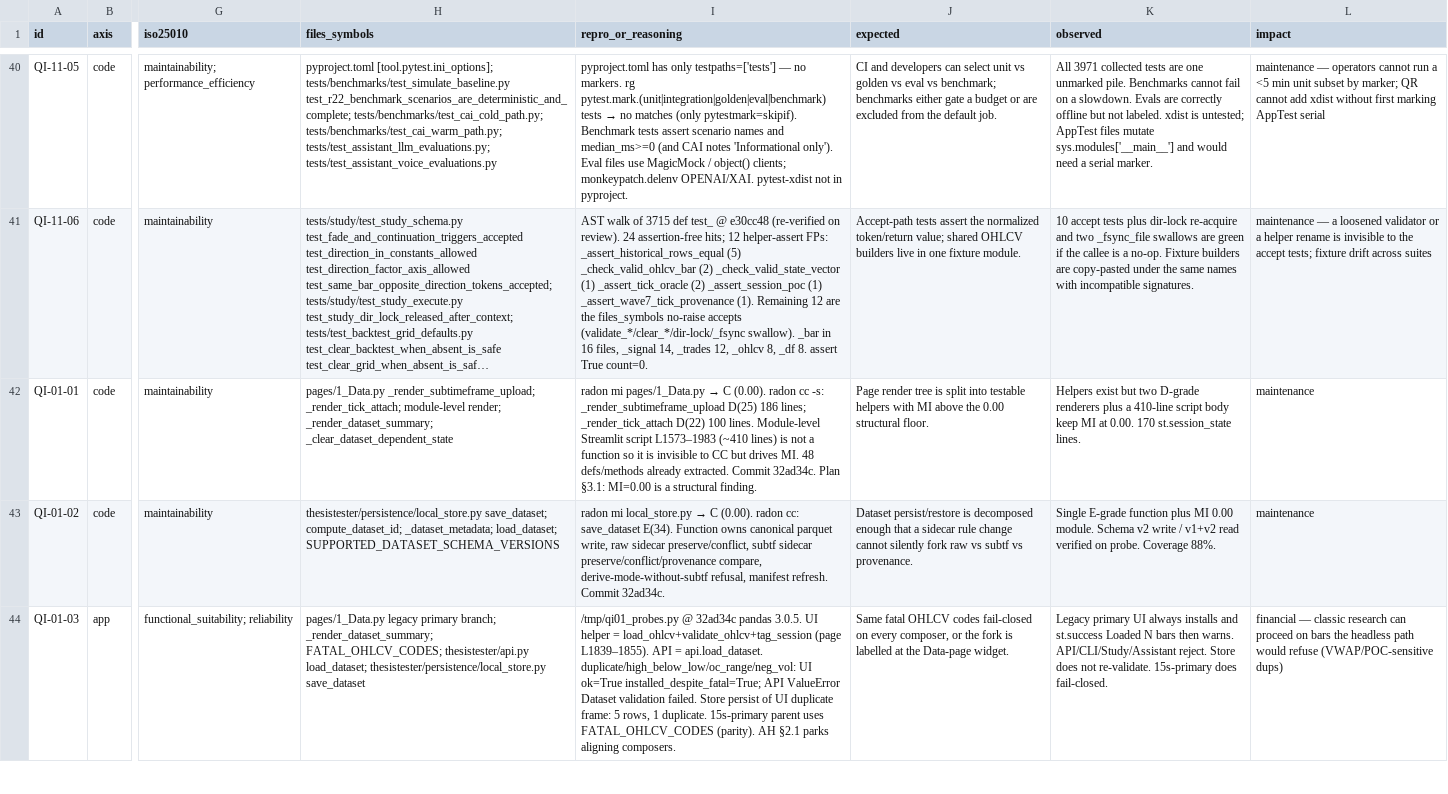
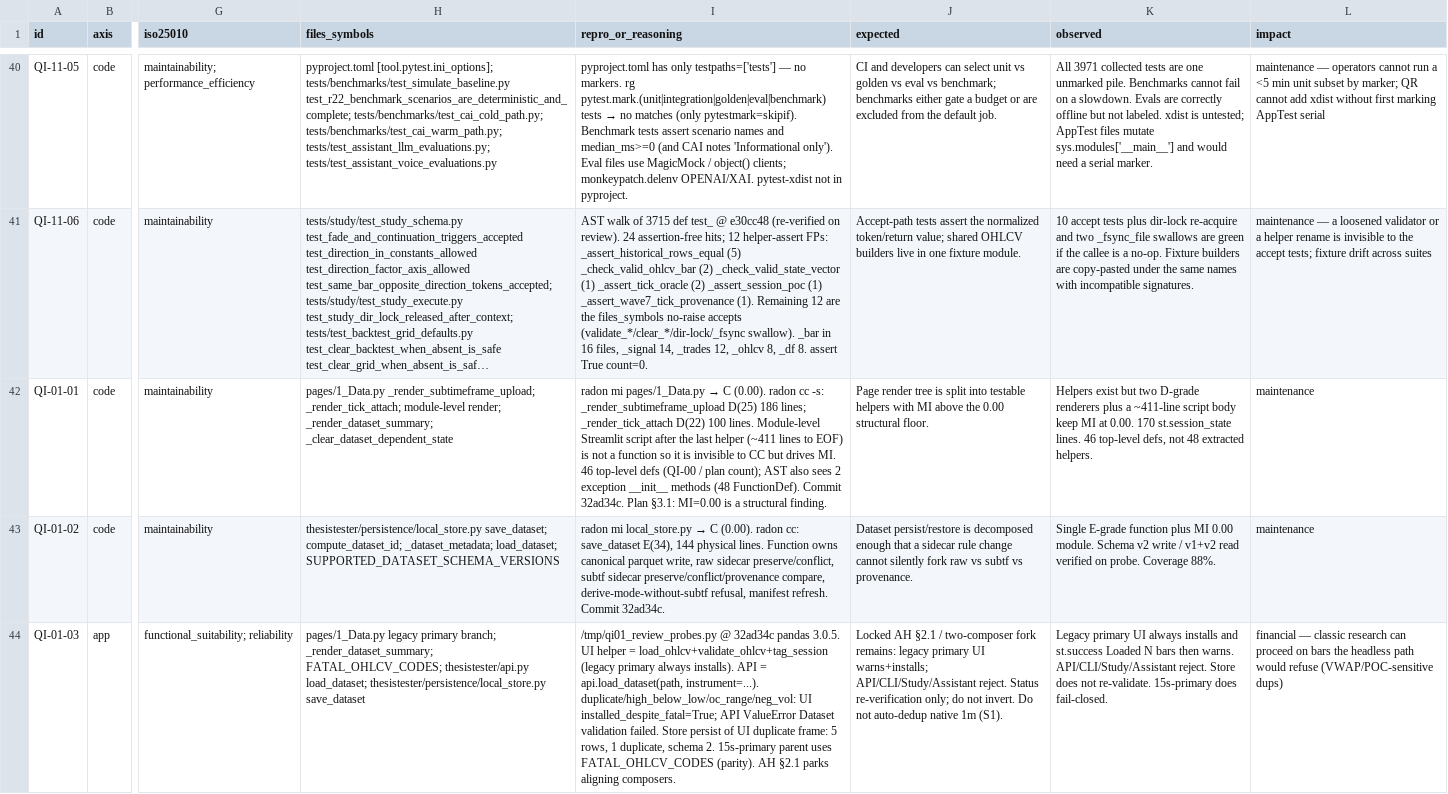
Before and after one commit to AccumuLatata/ThesisTester, a CSV file: docs/quality/findings.csv, drawn as a sheet; only a part is shown, gaps mark what is left out; long unchanged cells end in …; the diff covers the shown part only; the diff names each change by its address in the sheet, - before the commit and + after, or states it on an @@ line.

```diff
--- a/docs/quality/findings.csv
+++ b/docs/quality/findings.csv
-I42 (repro_or_reasoning): …Streamlit script L1573–1983 (~410 lines) is not a function so it is invisible to CC but drives MI. 48 defs/methods already extracted. Commit 32ad34c.…
+I42 (repro_or_reasoning): …Streamlit script after the last helper (~411 lines to EOF) is not a function so it is invisible to CC but drives MI. 46 top-level defs (QI-00 / plan count); AST also sees 2 exception __init__ methods (48 FunctionDef). Commit 32ad34c.…
-K42 (observed): …plus a 410-line script body keep MI at 0.00. 170 st.session_state lines.
+K42 (observed): …plus a ~411-line script body keep MI at 0.00. 170 st.session_state lines. 46 top-level defs, not 48 extracted helpers.
-I43 (repro_or_reasoning): …cc: save_dataset E(34). Function owns…
+I43 (repro_or_reasoning): …cc: save_dataset E(34), 144 physical lines. Function owns…
-I44 (repro_or_reasoning): /tmp/qi01_probes.py @ 32ad34c pandas 3.0.5. UI helper = load_ohlcv+validate_ohlcv+tag_session (page L1839–1855). API = api.load_dataset. duplicate/high_below_low/oc_range/neg_vol: UI ok=True installed_despite_fatal=True; API ValueError Dataset validation failed. Store persist of UI duplicate frame: 5 rows, 1 duplicate. 15s-primary parent…
+I44 (repro_or_reasoning): /tmp/qi01_review_probes.py @ 32ad34c pandas 3.0.5. UI helper = load_ohlcv+validate_ohlcv+tag_session (legacy primary always installs). API = api.load_dataset(path, instrument=...). duplicate/high_below_low/oc_range/neg_vol: UI installed_despite_fatal=True; API ValueError Dataset validation failed. Store persist of UI duplicate frame: 5 rows, 1 duplicate, schema 2. 15s-primary parent…
-J44 (expected): Same fatal OHLCV codes fail-closed on every composer, or the fork is labelled at the Data-page widget.
+J44 (expected): Locked AH §2.1 / two-composer fork remains: legacy primary UI warns+installs; API/CLI/Study/Assistant reject. Status re-verification only; do not invert. Do not auto-dedup native 1m (S1).
```
Also changed, not shown: 11 edited cells elsewhere in this file, 1 other file.
